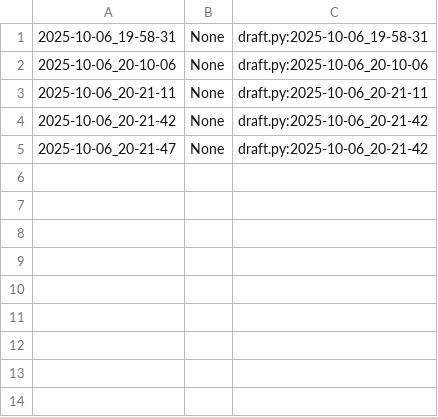
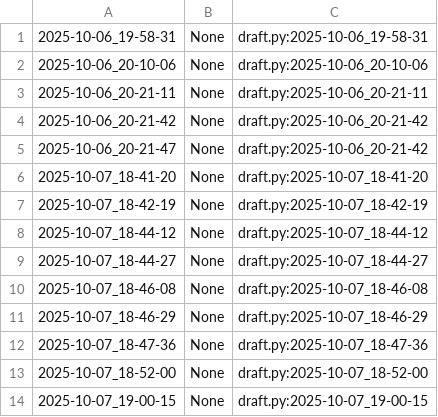
Before and after one commit to qxcode-course/poo-dd-cd-bloco-b-Isaque-Bernardino, a CSV file: myrep/.tko/track/poo@chinela/track.csv, drawn as a sheet.

Commit message:
Chinela e Camisa concluidas e testadas.

```diff
--- a/myrep/.tko/track/poo@chinela/track.csv
+++ b/myrep/.tko/track/poo@chinela/track.csv
@@ -5 +5,10 @@
 2025-10-06_20-21-47,None,draft.py:2025-10-06_20-21-42
+2025-10-07_18-41-20,None,draft.py:2025-10-07_18-41-20
+2025-10-07_18-42-19,None,draft.py:2025-10-07_18-42-19
+2025-10-07_18-44-12,None,draft.py:2025-10-07_18-44-12
+2025-10-07_18-44-27,None,draft.py:2025-10-07_18-44-27
+2025-10-07_18-46-08,None,draft.py:2025-10-07_18-46-08
+2025-10-07_18-46-29,None,draft.py:2025-10-07_18-46-29
+2025-10-07_18-47-36,None,draft.py:2025-10-07_18-47-36
+2025-10-07_18-52-00,None,draft.py:2025-10-07_18-52-00
+2025-10-07_19-00-15,None,draft.py:2025-10-07_19-00-15
```
Also changed, not shown: 7 other files.
